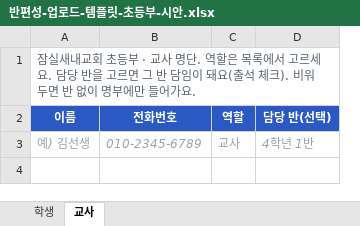
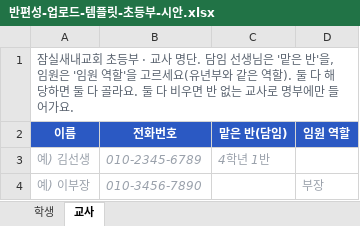
Before and after one commit to lizhenzu/ChallengeBible, an Excel workbook: docs/design/시안/반편성-업로드-템플릿-초등부-시안.xlsx, sheet 교사, drawn as a sheet; values as stored, in another font and other column widths than the file's, no borders; removed rows and columns are numbered as before the commit, all else as after; the diff names each change by its address in the sheet, - before the commit and + after, or states it on an @@ line.

```diff
--- a/docs/design/시안/반편성-업로드-템플릿-초등부-시안.xlsx (sheet 교사)
+++ b/docs/design/시안/반편성-업로드-템플릿-초등부-시안.xlsx (sheet 교사)
-column C (역할), row 3: 교사
+column D (임원 역할), empty
-A1 (이름): …명단. 역할은 목록에서 고르세요. 담당 반을 고르면 그 반 담임이 돼요(출석 체크). 비워 두면 반 없이 명부에…
+A1 (이름): …명단. 담임 선생님은 '맡은 반'을, 임원은 '임원 역할'을 고르세요(유년부와 같은 역할). 둘 다 해당하면 둘 다 골라요. 둘 다 비우면 반 없는 교사로 명부에…
-C2: 담당 반(선택)
+C2: 맡은 반(담임)
+row 4: 예) 이부장 | 010-3456-7890 |  | 부장
```
Also changed, not shown: sheet 학생, 1 other file.
